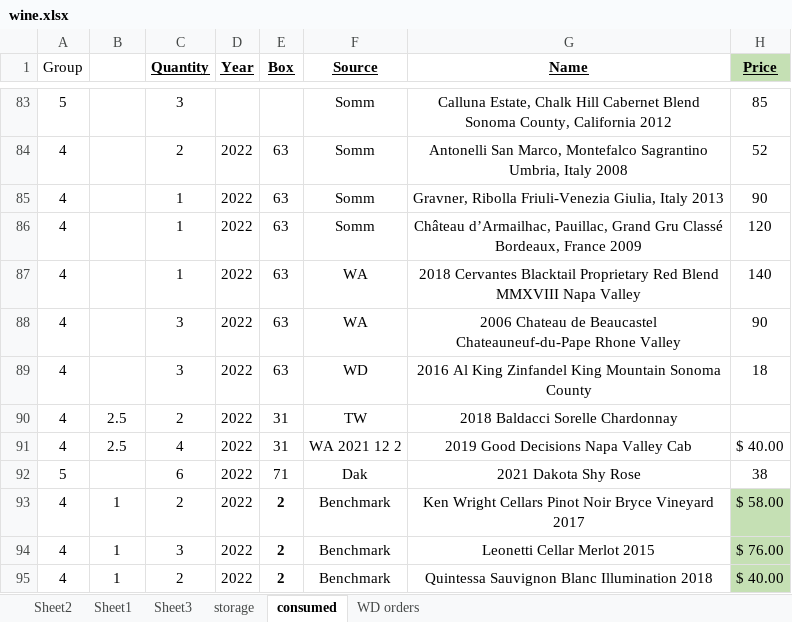
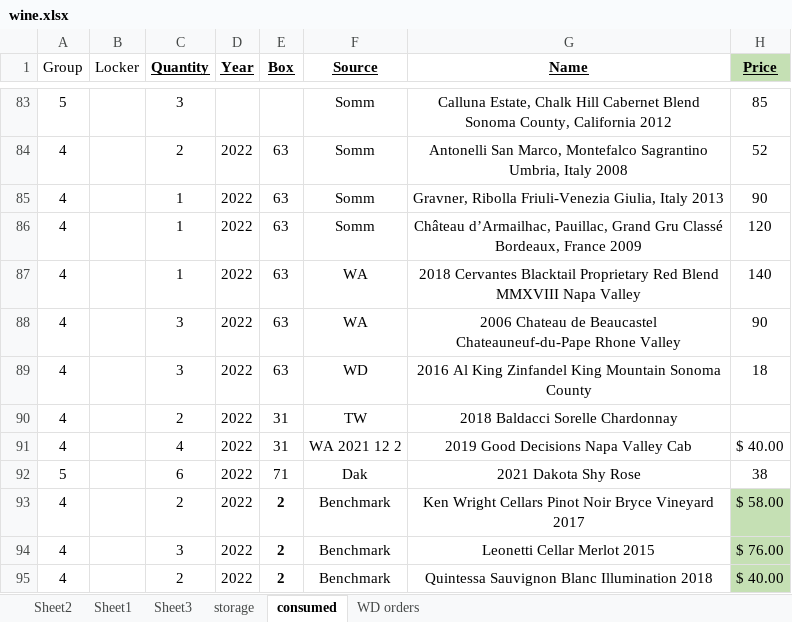
Before and after one commit to karlpolen/great-books, an Excel workbook: wine.xlsx, sheet consumed, drawn as a sheet; only a part is shown, gaps mark what is left out; values as stored, in another font and other column widths than the file's, no borders; the diff covers the shown part only; the diff names each change by its address in the sheet, - before the commit and + after, or states it on an @@ line.

```diff
--- a/wine.xlsx (sheet consumed)
+++ b/wine.xlsx (sheet consumed)
-B1: (empty)
+B1: Locker
-B90:B91 (Locker): 2.5
+B90:B91 (Locker): (empty)
-B93:B95 (Locker): 1
+B93:B95 (Locker): (empty)
```
Also changed, not shown: 7 added rows and 29 edited cells elsewhere in this sheet, sheet storage, formulas that keep their value, Books.xlsx.
